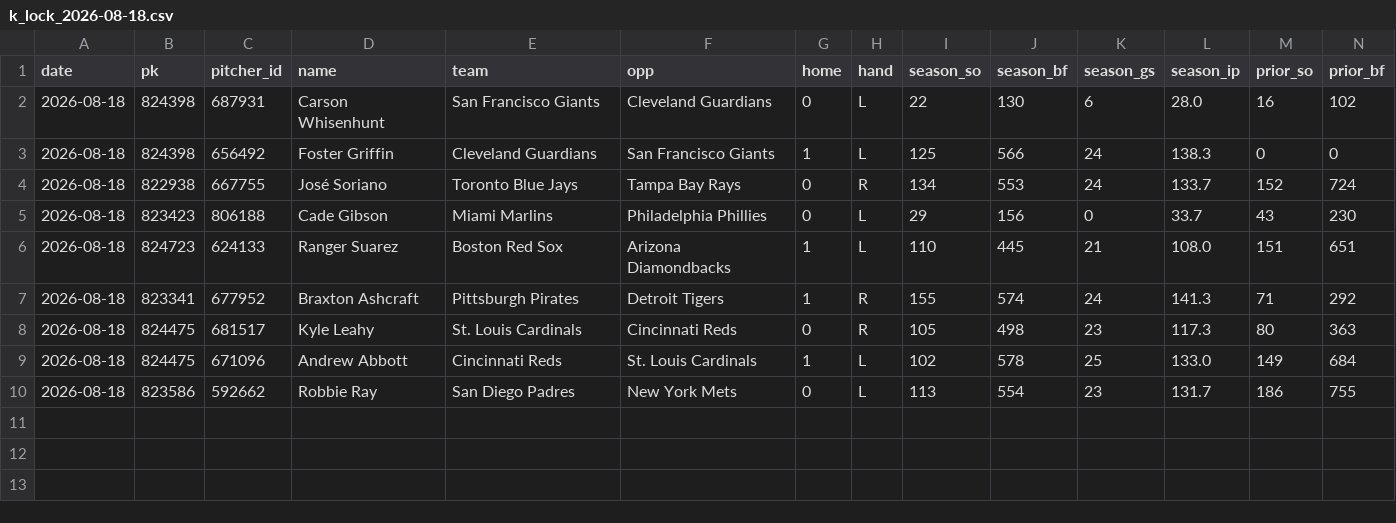
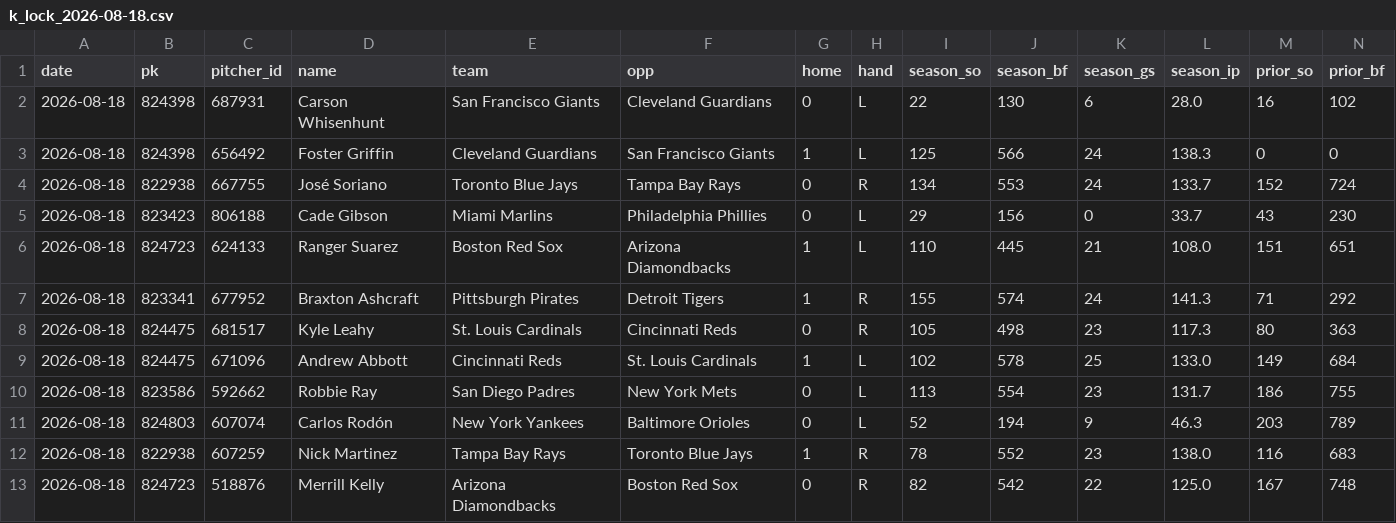
Before and after one commit to myles00price/baseball-model, a CSV file: k_lock_2026-08-18.csv, drawn as a sheet; only a part is shown; rows hold the shown columns only; the diff names each change by its address in the sheet, - before the commit and + after, or states it on an @@ line.

Commit message:
lineup lock update 2026-08-18

```diff
--- a/k_lock_2026-08-18.csv
+++ b/k_lock_2026-08-18.csv
+row 11: 2026-08-18 | 824803 | 607074 | Carlos Rodón | New York Yankees | Baltimore Orioles | 0 | L | 52 | 194 | 9 | 46.3 | 203 | 789
+row 12: 2026-08-18 | 822938 | 607259 | Nick Martinez | Tampa Bay Rays | Toronto Blue Jays | 1 | R | 78 | 552 | 23 | 138.0 | 116 | 683
+row 13: 2026-08-18 | 824723 | 518876 | Merrill Kelly | Arizona Diamondbacks | Boston Red Sox | 0 | R | 82 | 542 | 22 | 125.0 | 167 | 748
```
Also changed, not shown: picks_2026-08-18.csv, 6 other files.
